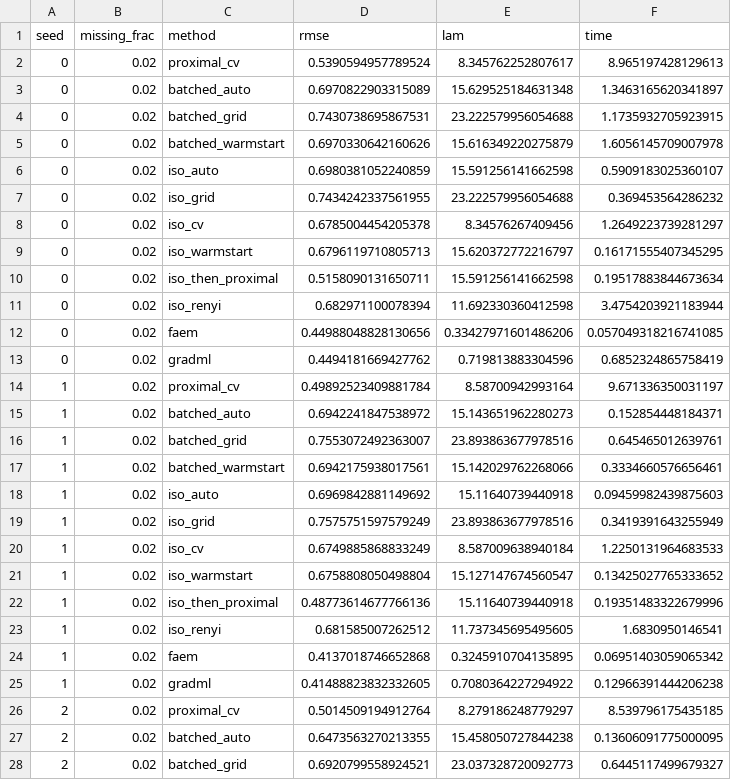
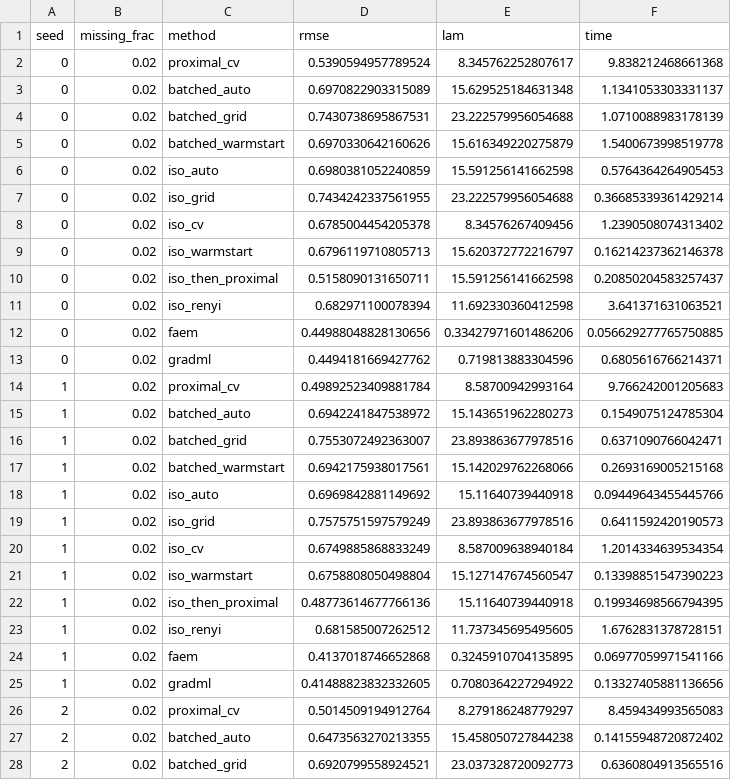
Before and after one commit to davidaknowles/matlap, a CSV file: results/fa_comparison.csv, drawn as a sheet; only a part is shown; the diff covers the shown part only.

```diff
--- a/results/fa_comparison.csv
+++ b/results/fa_comparison.csv
@@ -1,28 +1,28 @@
 seed,missing_frac,method,rmse,lam,time
-0,0.02,proximal_cv,0.5390594957789524,8.345762252807617,8.965197428129613
-0,0.02,batched_auto,0.6970822903315089,15.629525184631348,1.3463165620341897
-0,0.02,batched_grid,0.7430738695867531,23.222579956054688,1.1735932705923915
-0,0.02,batched_warmstart,0.6970330642160626,15.616349220275879,1.6056145709007978
-0,0.02,iso_auto,0.6980381052240859,15.591256141662598,0.5909183025360107
-0,0.02,iso_grid,0.7434242337561955,23.222579956054688,0.369453564286232
-0,0.02,iso_cv,0.6785004454205378,8.34576267409456,1.2649223739281297
-0,0.02,iso_warmstart,0.6796119710805713,15.620372772216797,0.16171555407345295
-0,0.02,iso_then_proximal,0.5158090131650711,15.591256141662598,0.19517883844673634
-0,0.02,iso_renyi,0.682971100078394,11.692330360412598,3.4754203921183944
-0,0.02,faem,0.44988048828130656,0.33427971601486206,0.057049318216741085
-0,0.02,gradml,0.4494181669427762,0.719813883304596,0.6852324865758419
-1,0.02,proximal_cv,0.49892523409881784,8.58700942993164,9.671336350031197
-1,0.02,batched_auto,0.6942241847538972,15.143651962280273,0.152854448184371
-1,0.02,batched_grid,0.7553072492363007,23.893863677978516,0.645465012639761
-1,0.02,batched_warmstart,0.6942175938017561,15.142029762268066,0.3334660576656461
-1,0.02,iso_auto,0.6969842881149692,15.11640739440918,0.09459982439875603
-1,0.02,iso_grid,0.7575751597579249,23.893863677978516,0.3419391643255949
-1,0.02,iso_cv,0.6749885868833249,8.587009638940184,1.2250131964683533
-1,0.02,iso_warmstart,0.6758808050498804,15.127147674560547,0.13425027765333652
-1,0.02,iso_then_proximal,0.48773614677766136,15.11640739440918,0.19351483322679996
-1,0.02,iso_renyi,0.681585007262512,11.737345695495605,1.6830950146541
-1,0.02,faem,0.4137018746652868,0.3245910704135895,0.06951403059065342
-1,0.02,gradml,0.41488823832332605,0.7080364227294922,0.12966391444206238
-2,0.02,proximal_cv,0.5014509194912764,8.279186248779297,8.539796175435185
-2,0.02,batched_auto,0.6473563270213355,15.458050727844238,0.13606091775000095
-2,0.02,batched_grid,0.6920799558924521,23.037328720092773,0.6445117499679327
+0,0.02,proximal_cv,0.5390594957789524,8.345762252807617,9.838212468661368
+0,0.02,batched_auto,0.6970822903315089,15.629525184631348,1.1341053303331137
+0,0.02,batched_grid,0.7430738695867531,23.222579956054688,1.0710088983178139
+0,0.02,batched_warmstart,0.6970330642160626,15.616349220275879,1.5400673998519778
+0,0.02,iso_auto,0.6980381052240859,15.591256141662598,0.5764364264905453
+0,0.02,iso_grid,0.7434242337561955,23.222579956054688,0.36685339361429214
+0,0.02,iso_cv,0.6785004454205378,8.34576267409456,1.2390508074313402
+0,0.02,iso_warmstart,0.6796119710805713,15.620372772216797,0.16214237362146378
+0,0.02,iso_then_proximal,0.5158090131650711,15.591256141662598,0.20850204583257437
+0,0.02,iso_renyi,0.682971100078394,11.692330360412598,3.641371631063521
+0,0.02,faem,0.44988048828130656,0.33427971601486206,0.056629277765750885
+0,0.02,gradml,0.4494181669427762,0.719813883304596,0.6805616766214371
+1,0.02,proximal_cv,0.49892523409881784,8.58700942993164,9.766242001205683
+1,0.02,batched_auto,0.6942241847538972,15.143651962280273,0.1549075124785304
+1,0.02,batched_grid,0.7553072492363007,23.893863677978516,0.6371090766042471
+1,0.02,batched_warmstart,0.6942175938017561,15.142029762268066,0.2693169005215168
+1,0.02,iso_auto,0.6969842881149692,15.11640739440918,0.09449643455445766
+1,0.02,iso_grid,0.7575751597579249,23.893863677978516,0.6411592420190573
+1,0.02,iso_cv,0.6749885868833249,8.587009638940184,1.2014334639534354
+1,0.02,iso_warmstart,0.6758808050498804,15.127147674560547,0.13398851547390223
+1,0.02,iso_then_proximal,0.48773614677766136,15.11640739440918,0.19934698566794395
+1,0.02,iso_renyi,0.681585007262512,11.737345695495605,1.6762831378728151
+1,0.02,faem,0.4137018746652868,0.3245910704135895,0.06977059971541166
+1,0.02,gradml,0.41488823832332605,0.7080364227294922,0.13327405881136656
+2,0.02,proximal_cv,0.5014509194912764,8.279186248779297,8.459434993565083
+2,0.02,batched_auto,0.6473563270213355,15.458050727844238,0.14155948720872402
+2,0.02,batched_grid,0.6920799558924521,23.037328720092773,0.6360804913565516
```
Also changed, not shown: 153 edited cells elsewhere in this file, 4 other files.
